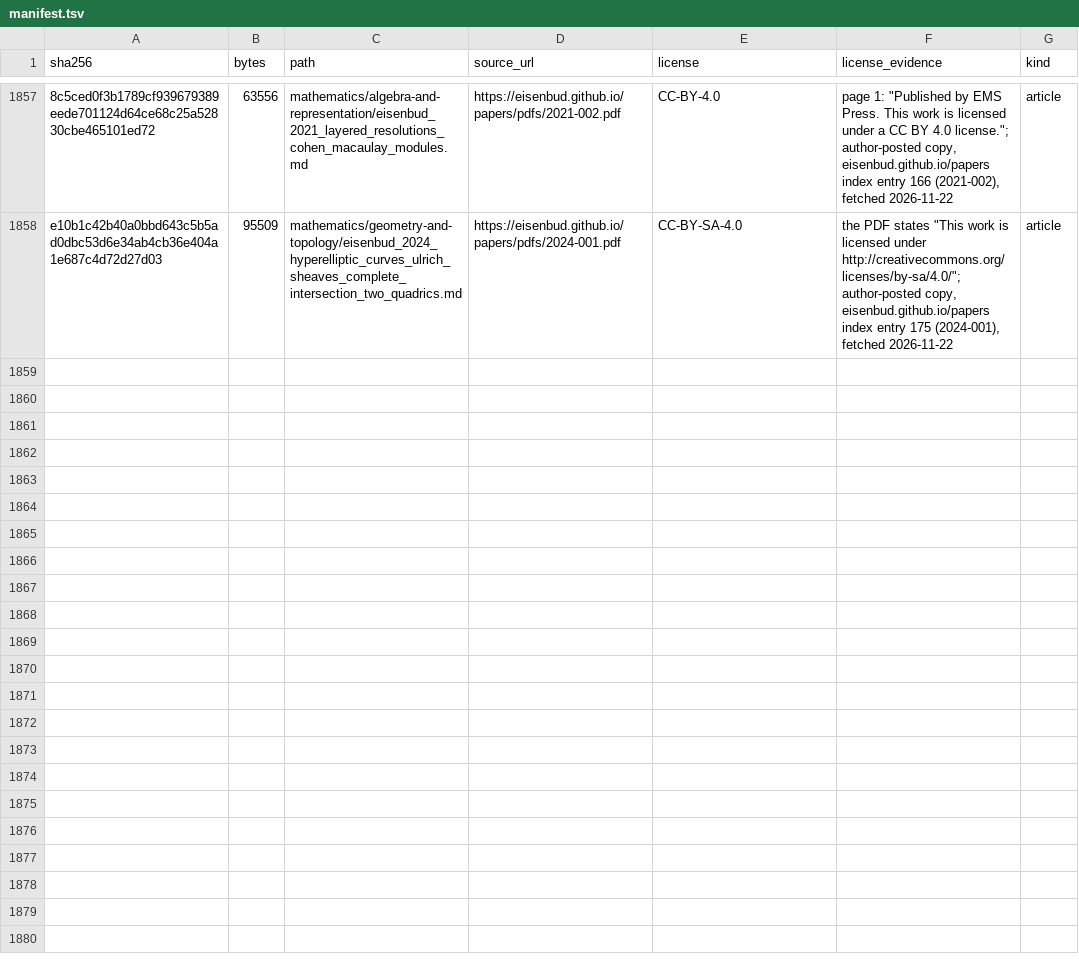
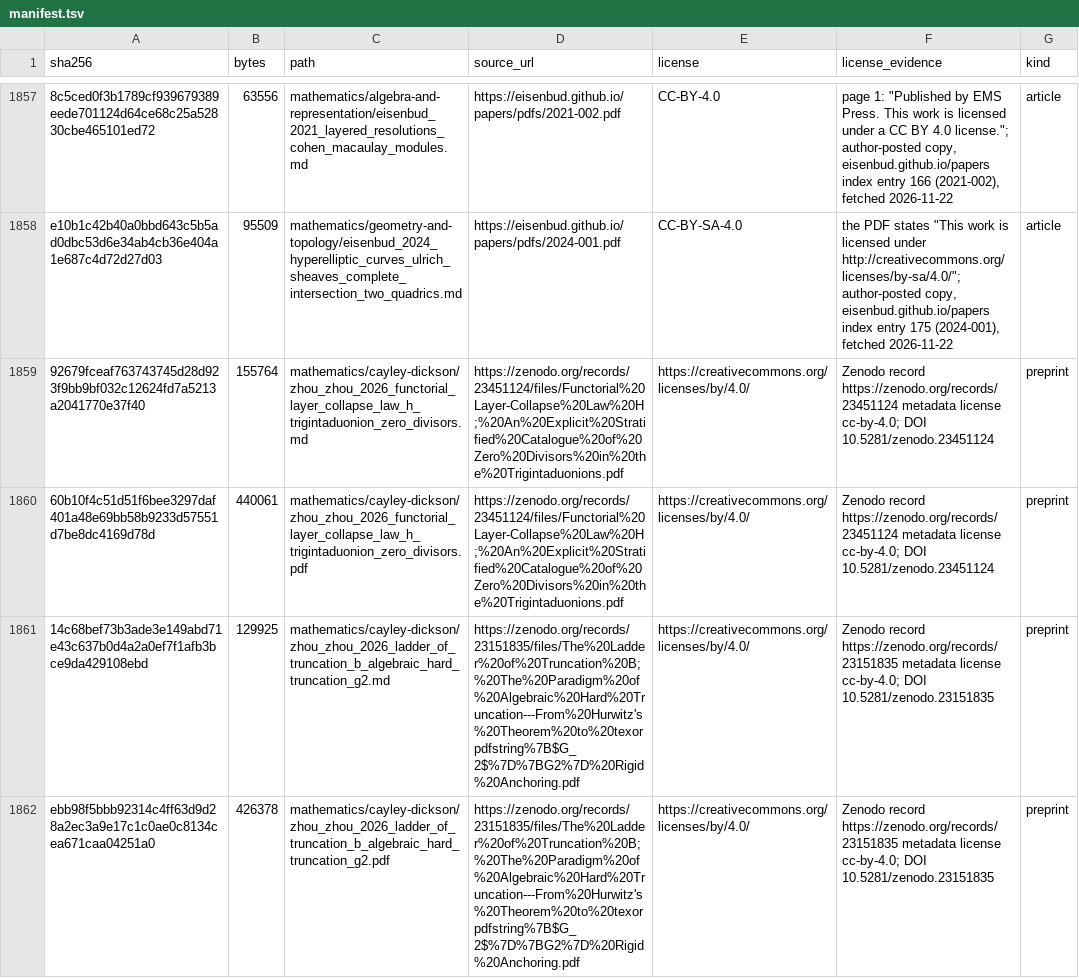
Before and after one commit to Oichkatzelesfrettschen/gororoba-documents-public, a TSV file: manifest.tsv, drawn as a sheet; only a part is shown, gaps mark what is left out; the diff names each change by its address in the sheet, - before the commit and + after, or states it on an @@ line.

Commit message:
documents: add two CC BY Zenodo preprints on Cayley-Dickson zero divisors
Zhou and Zhou's stratified catalogue of trigintaduonion zero divisors (Zenodo 23451124) and their truncation-ladder paper (Zenodo 23151835), both under CC BY 4.0, with placed and verified transcriptions.

```diff
--- a/manifest.tsv
+++ b/manifest.tsv
+row 1859: 92679fceaf763743745d28d923f9bb9bf032c12624fd7a5213a2041770e37f40 | 155764 | mathematics/cayley-dickson/zhou_zhou_2026_functorial_layer_collapse_law_h_trigintaduonion_zero_divisors.md | https://zenodo.org/records/23451124/files/Functorial%20Layer-Collapse%20Law%20H;%20An%20Explicit%20Stratified%20Catalogue%20of%20Zero%20Divisors%20in%20the%20Trigintaduonions.pdf | https://creativecommons.org/licenses/by/4.0/ | Zenodo record https://zenodo.org/records/23451124 metadata license cc-by-4.0; DOI 10.5281/zenodo.23451124 | preprint
+row 1860: 60b10f4c51d51f6bee3297daf401a48e69bb58b9233d57551d7be8dc4169d78d | 440061 | mathematics/cayley-dickson/zhou_zhou_2026_functorial_layer_collapse_law_h_trigintaduonion_zero_divisors.pdf | https://zenodo.org/records/23451124/files/Functorial%20Layer-Collapse%20Law%20H;%20An%20Explicit%20Stratified%20Catalogue%20of%20Zero%20Divisors%20in%20the%20Trigintaduonions.pdf | https://creativecommons.org/licenses/by/4.0/ | Zenodo record https://zenodo.org/records/23451124 metadata license cc-by-4.0; DOI 10.5281/zenodo.23451124 | preprint
+row 1861: 14c68bef73b3ade3e149abd71e43c637b0d4a2a0ef7f1afb3bce9da429108ebd | 129925 | mathematics/cayley-dickson/zhou_zhou_2026_ladder_of_truncation_b_algebraic_hard_truncation_g2.md | https://zenodo.org/records/23151835/files/The%20Ladder%20of%20Truncation%20B;%20The%20Paradigm%20of%20Algebraic%20Hard%20Truncation---From%20Hurwitz's%20Theorem%20to%20texorpdfstring%7B$G_2$%7D%7BG2%7D%20Rigid%20Anchoring.pdf | https://creativecommons.org/licenses/by/4.0/ | Zenodo record https://zenodo.org/records/23151835 metadata license cc-by-4.0; DOI 10.5281/zenodo.23151835 | preprint
+row 1862: ebb98f5bbb92314c4ff63d9d28a2ec3a9e17c1c0ae0c8134cea671caa04251a0 | 426378 | mathematics/cayley-dickson/zhou_zhou_2026_ladder_of_truncation_b_algebraic_hard_truncation_g2.pdf | https://zenodo.org/records/23151835/files/The%20Ladder%20of%20Truncation%20B;%20The%20Paradigm%20of%20Algebraic%20Hard%20Truncation---From%20Hurwitz's%20Theorem%20to%20texorpdfstring%7B$G_2$%7D%7BG2%7D%20Rigid%20Anchoring.pdf | https://creativecommons.org/licenses/by/4.0/ | Zenodo record https://zenodo.org/records/23151835 metadata license cc-by-4.0; DOI 10.5281/zenodo.23151835 | preprint
```
Also changed, not shown: 4 other files.
